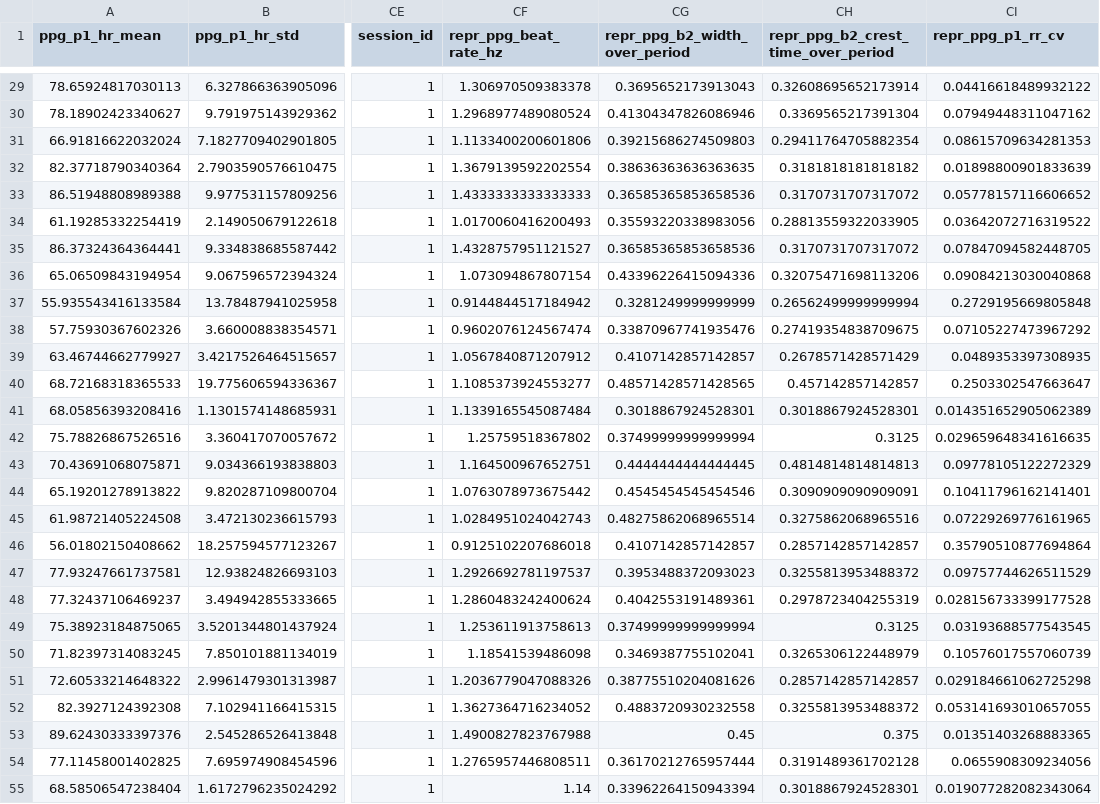
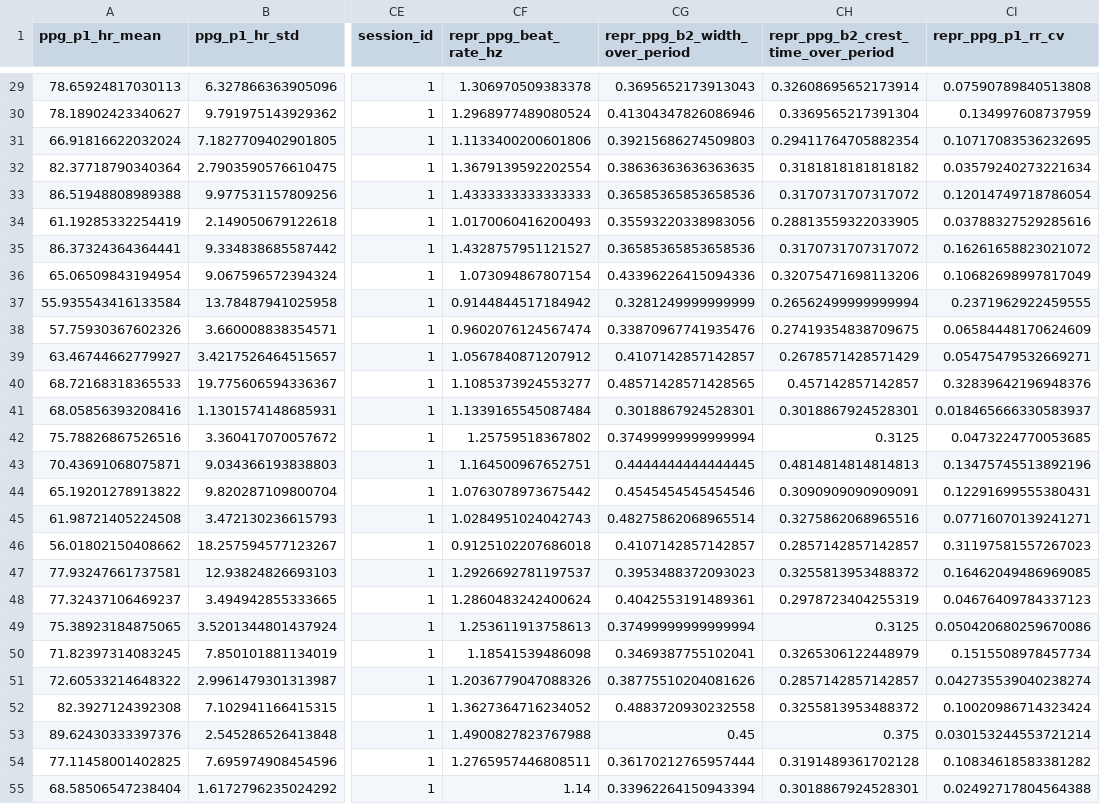
Before and after one commit to perdroluvas/MultiWaveLab2_Grupo3, a CSV file: new_features/results/features0_repr.csv, drawn as a sheet; only a part is shown, gaps mark what is left out; the diff covers the shown part only; the diff names each change by its address in the sheet, - before the commit and + after, or states it on an @@ line.

```diff
--- a/new_features/results/features0_repr.csv
+++ b/new_features/results/features0_repr.csv
-CI29 (repr_ppg_p1_rr_cv): 0.04416618489932122
+CI29 (repr_ppg_p1_rr_cv): 0.07590789840513808
-CI30 (repr_ppg_p1_rr_cv): 0.07949448311047162
+CI30 (repr_ppg_p1_rr_cv): 0.134997608737959
-CI31 (repr_ppg_p1_rr_cv): 0.08615709634281353
+CI31 (repr_ppg_p1_rr_cv): 0.10717083536232695
-CI32 (repr_ppg_p1_rr_cv): 0.01898800901833639
+CI32 (repr_ppg_p1_rr_cv): 0.03579240273221634
-CI33 (repr_ppg_p1_rr_cv): 0.05778157116606652
+CI33 (repr_ppg_p1_rr_cv): 0.12014749718786054
-CI34 (repr_ppg_p1_rr_cv): 0.03642072716319522
+CI34 (repr_ppg_p1_rr_cv): 0.03788327529285616
-CI35 (repr_ppg_p1_rr_cv): 0.07847094582448705
+CI35 (repr_ppg_p1_rr_cv): 0.16261658823021072
-CI36 (repr_ppg_p1_rr_cv): 0.09084213030040868
+CI36 (repr_ppg_p1_rr_cv): 0.10682698997817049
-CI37 (repr_ppg_p1_rr_cv): 0.2729195669805848
+CI37 (repr_ppg_p1_rr_cv): 0.2371962922459555
-CI38 (repr_ppg_p1_rr_cv): 0.07105227473967292
+CI38 (repr_ppg_p1_rr_cv): 0.06584448170624609
-CI39 (repr_ppg_p1_rr_cv): 0.0489353397308935
+CI39 (repr_ppg_p1_rr_cv): 0.05475479532669271
-CI40 (repr_ppg_p1_rr_cv): 0.2503302547663647
+CI40 (repr_ppg_p1_rr_cv): 0.32839642196948376
-CI41 (repr_ppg_p1_rr_cv): 0.014351652905062389
+CI41 (repr_ppg_p1_rr_cv): 0.018465666330583937
-CI42 (repr_ppg_p1_rr_cv): 0.029659648341616635
+CI42 (repr_ppg_p1_rr_cv): 0.0473224770053685
-CI43 (repr_ppg_p1_rr_cv): 0.09778105122272329
+CI43 (repr_ppg_p1_rr_cv): 0.13475745513892196
-CI44 (repr_ppg_p1_rr_cv): 0.10411796162141401
+CI44 (repr_ppg_p1_rr_cv): 0.12291699555380431
-CI45 (repr_ppg_p1_rr_cv): 0.07229269776161965
+CI45 (repr_ppg_p1_rr_cv): 0.07716070139241271
-CI46 (repr_ppg_p1_rr_cv): 0.35790510877694864
+CI46 (repr_ppg_p1_rr_cv): 0.31197581557267023
-CI47 (repr_ppg_p1_rr_cv): 0.09757744626511529
+CI47 (repr_ppg_p1_rr_cv): 0.16462049486969085
-CI48 (repr_ppg_p1_rr_cv): 0.028156733399177528
+CI48 (repr_ppg_p1_rr_cv): 0.04676409784337123
-CI49 (repr_ppg_p1_rr_cv): 0.03193688577543545
+CI49 (repr_ppg_p1_rr_cv): 0.050420680259670086
-CI50 (repr_ppg_p1_rr_cv): 0.10576017557060739
+CI50 (repr_ppg_p1_rr_cv): 0.1515508978457734
-CI51 (repr_ppg_p1_rr_cv): 0.029184661062725298
+CI51 (repr_ppg_p1_rr_cv): 0.042735539040238274
-CI52 (repr_ppg_p1_rr_cv): 0.053141693010657055
+CI52 (repr_ppg_p1_rr_cv): 0.10020986714323424
-CI53 (repr_ppg_p1_rr_cv): 0.01351403268883365
+CI53 (repr_ppg_p1_rr_cv): 0.030153244553721214
-CI54 (repr_ppg_p1_rr_cv): 0.0655908309234056
+CI54 (repr_ppg_p1_rr_cv): 0.10834618583381282
-CI55 (repr_ppg_p1_rr_cv): 0.019077282082343064
+CI55 (repr_ppg_p1_rr_cv): 0.02492717804564388
```
Also changed, not shown: 65 edited cells elsewhere in this file, new_features/results/dados_por_participante.csv, new_features/results/resumo_estatistico.csv, 11 other files.
